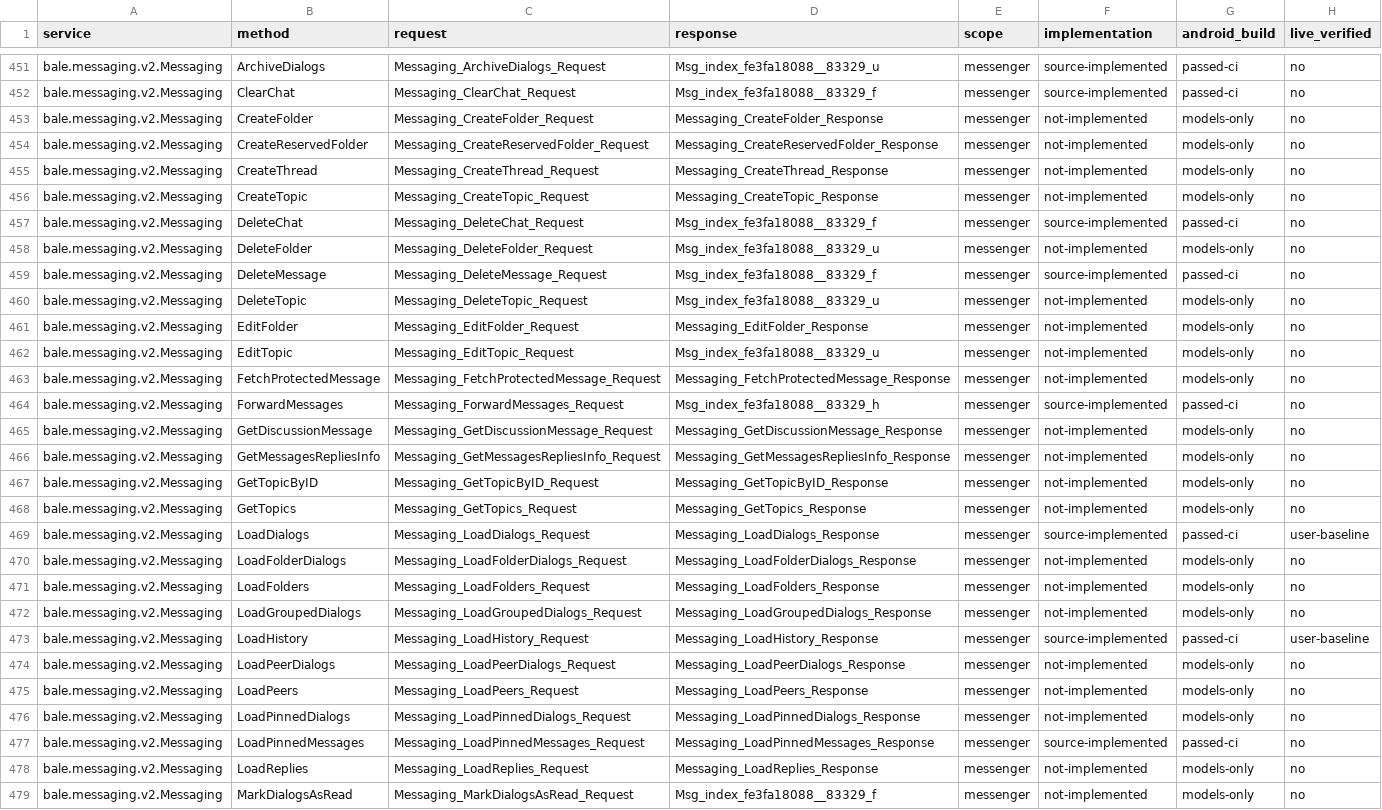
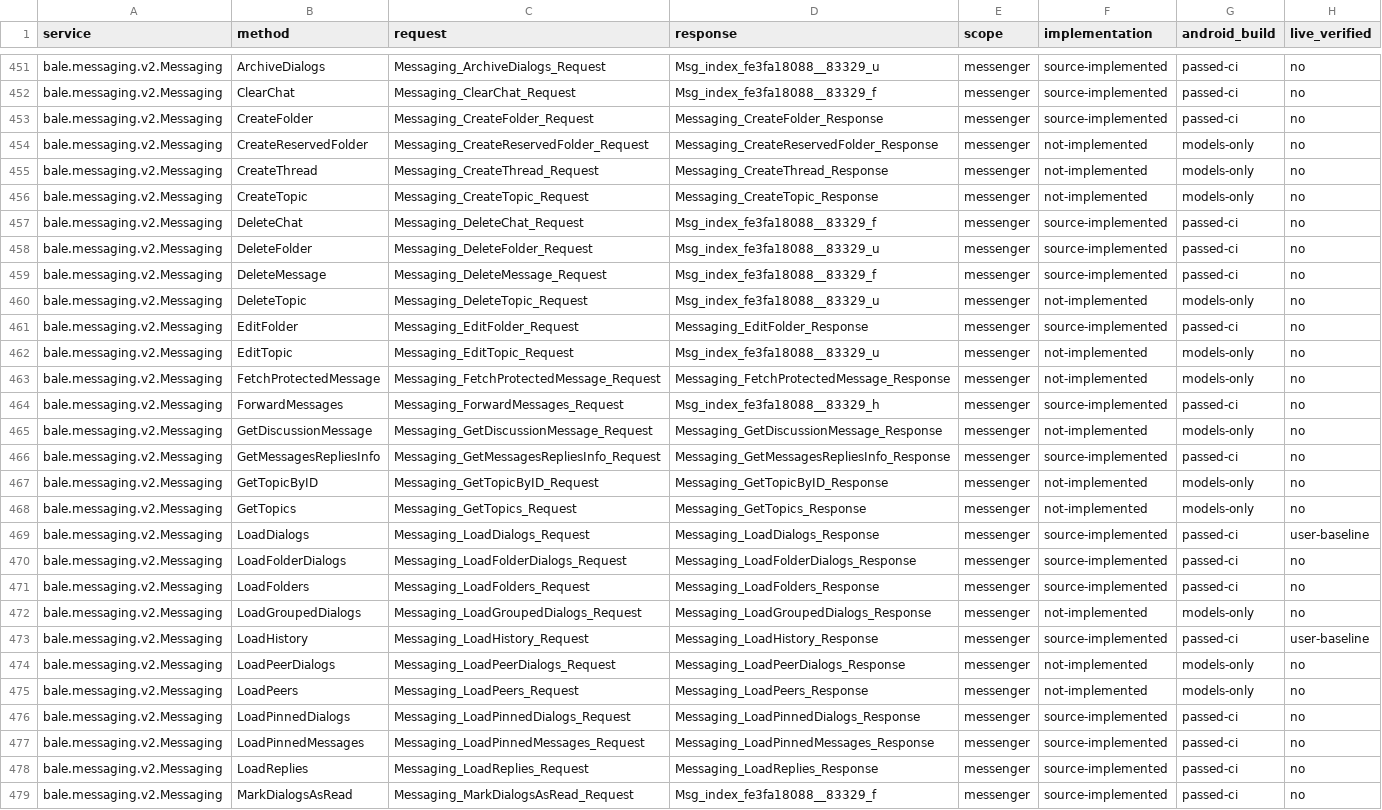
Before and after one commit to romankolov/bale-android, a CSV file: docs/rpc-coverage.csv, drawn as a sheet; only a part is shown, gaps mark what is left out; the diff covers the shown part only.

```diff
--- a/docs/rpc-coverage.csv
+++ b/docs/rpc-coverage.csv
@@ -452,3 +452,3 @@ bale.messaging.v2.Messaging,ArchiveDialogs,Messaging_ArchiveDialogs_Request,Msg_
 bale.messaging.v2.Messaging,ClearChat,Messaging_ClearChat_Request,Msg_index_fe3fa18088__83329_f,messenger,source-implemented,passed-ci,no
-bale.messaging.v2.Messaging,CreateFolder,Messaging_CreateFolder_Request,Messaging_CreateFolder_Response,messenger,not-implemented,models-only,no
+bale.messaging.v2.Messaging,CreateFolder,Messaging_CreateFolder_Request,Messaging_CreateFolder_Response,messenger,source-implemented,passed-ci,no
 bale.messaging.v2.Messaging,CreateReservedFolder,Messaging_CreateReservedFolder_Request,Messaging_CreateReservedFolder_Response,messenger,not-implemented,models-only,no
@@ -457,6 +457,6 @@ bale.messaging.v2.Messaging,CreateTopic,Messaging_CreateTopic_Request,Messaging_
 bale.messaging.v2.Messaging,DeleteChat,Messaging_DeleteChat_Request,Msg_index_fe3fa18088__83329_f,messenger,source-implemented,passed-ci,no
-bale.messaging.v2.Messaging,DeleteFolder,Messaging_DeleteFolder_Request,Msg_index_fe3fa18088__83329_u,messenger,not-implemented,models-only,no
+bale.messaging.v2.Messaging,DeleteFolder,Messaging_DeleteFolder_Request,Msg_index_fe3fa18088__83329_u,messenger,source-implemented,passed-ci,no
 bale.messaging.v2.Messaging,DeleteMessage,Messaging_DeleteMessage_Request,Msg_index_fe3fa18088__83329_f,messenger,source-implemented,passed-ci,no
 bale.messaging.v2.Messaging,DeleteTopic,Messaging_DeleteTopic_Request,Msg_index_fe3fa18088__83329_u,messenger,not-implemented,models-only,no
-bale.messaging.v2.Messaging,EditFolder,Messaging_EditFolder_Request,Messaging_EditFolder_Response,messenger,not-implemented,models-only,no
+bale.messaging.v2.Messaging,EditFolder,Messaging_EditFolder_Request,Messaging_EditFolder_Response,messenger,source-implemented,passed-ci,no
 bale.messaging.v2.Messaging,EditTopic,Messaging_EditTopic_Request,Msg_index_fe3fa18088__83329_u,messenger,not-implemented,models-only,no
@@ -465,3 +465,3 @@ bale.messaging.v2.Messaging,ForwardMessages,Messaging_ForwardMessages_Request,Ms
 bale.messaging.v2.Messaging,GetDiscussionMessage,Messaging_GetDiscussionMessage_Request,Messaging_GetDiscussionMessage_Response,messenger,not-implemented,models-only,no
-bale.messaging.v2.Messaging,GetMessagesRepliesInfo,Messaging_GetMessagesRepliesInfo_Request,Messaging_GetMessagesRepliesInfo_Response,messenger,not-implemented,models-only,no
+bale.messaging.v2.Messaging,GetMessagesRepliesInfo,Messaging_GetMessagesRepliesInfo_Request,Messaging_GetMessagesRepliesInfo_Response,messenger,source-implemented,passed-ci,no
 bale.messaging.v2.Messaging,GetTopicByID,Messaging_GetTopicByID_Request,Messaging_GetTopicByID_Response,messenger,not-implemented,models-only,no
@@ -469,4 +469,4 @@ bale.messaging.v2.Messaging,GetTopics,Messaging_GetTopics_Request,Messaging_GetT
 bale.messaging.v2.Messaging,LoadDialogs,Messaging_LoadDialogs_Request,Messaging_LoadDialogs_Response,messenger,source-implemented,passed-ci,user-baseline
-bale.messaging.v2.Messaging,LoadFolderDialogs,Messaging_LoadFolderDialogs_Request,Messaging_LoadFolderDialogs_Response,messenger,not-implemented,models-only,no
-bale.messaging.v2.Messaging,LoadFolders,Messaging_LoadFolders_Request,Messaging_LoadFolders_Response,messenger,not-implemented,models-only,no
+bale.messaging.v2.Messaging,LoadFolderDialogs,Messaging_LoadFolderDialogs_Request,Messaging_LoadFolderDialogs_Response,messenger,source-implemented,passed-ci,no
+bale.messaging.v2.Messaging,LoadFolders,Messaging_LoadFolders_Request,Messaging_LoadFolders_Response,messenger,source-implemented,passed-ci,no
 bale.messaging.v2.Messaging,LoadGroupedDialogs,Messaging_LoadGroupedDialogs_Request,Messaging_LoadGroupedDialogs_Response,messenger,not-implemented,models-only,no
@@ -475,5 +475,5 @@ bale.messaging.v2.Messaging,LoadPeerDialogs,Messaging_LoadPeerDialogs_Request,Me
 bale.messaging.v2.Messaging,LoadPeers,Messaging_LoadPeers_Request,Messaging_LoadPeers_Response,messenger,not-implemented,models-only,no
-bale.messaging.v2.Messaging,LoadPinnedDialogs,Messaging_LoadPinnedDialogs_Request,Messaging_LoadPinnedDialogs_Response,messenger,not-implemented,models-only,no
+bale.messaging.v2.Messaging,LoadPinnedDialogs,Messaging_LoadPinnedDialogs_Request,Messaging_LoadPinnedDialogs_Response,messenger,source-implemented,passed-ci,no
 bale.messaging.v2.Messaging,LoadPinnedMessages,Messaging_LoadPinnedMessages_Request,Messaging_LoadPinnedMessages_Response,messenger,source-implemented,passed-ci,no
-bale.messaging.v2.Messaging,LoadReplies,Messaging_LoadReplies_Request,Messaging_LoadReplies_Response,messenger,not-implemented,models-only,no
-bale.messaging.v2.Messaging,MarkDialogsAsRead,Messaging_MarkDialogsAsRead_Request,Msg_index_fe3fa18088__83329_f,messenger,not-implemented,models-only,no
+bale.messaging.v2.Messaging,LoadReplies,Messaging_LoadReplies_Request,Messaging_LoadReplies_Response,messenger,source-implemented,passed-ci,no
+bale.messaging.v2.Messaging,MarkDialogsAsRead,Messaging_MarkDialogsAsRead_Request,Msg_index_fe3fa18088__83329_f,messenger,source-implemented,passed-ci,no
```
Also changed, not shown: 112 edited cells elsewhere in this file, 26 other files.
